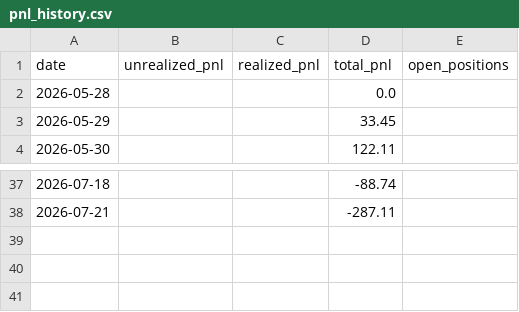
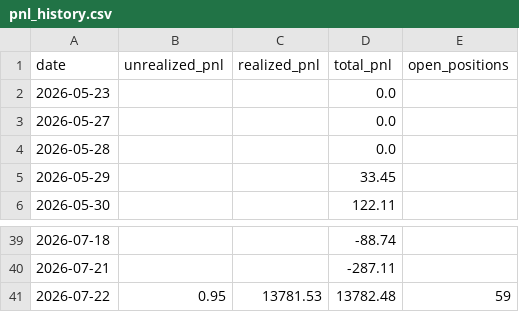
Before and after one commit to Southpaw3234/Quant-Terminal, a CSV file: data/predictions/pnl_history.csv, drawn as a sheet; only a part is shown, gaps mark what is left out; the diff names each change by its address in the sheet, - before the commit and + after, or states it on an @@ line.

```diff
--- a/data/predictions/pnl_history.csv
+++ b/data/predictions/pnl_history.csv
+row 2: 2026-05-23 |  |  | 0.0
+row 3: 2026-05-27 |  |  | 0.0
+row 41: 2026-07-22 | 0.95 | 13781.53 | 13782.48 | 59
```
Also changed, not shown: 3 other files.
